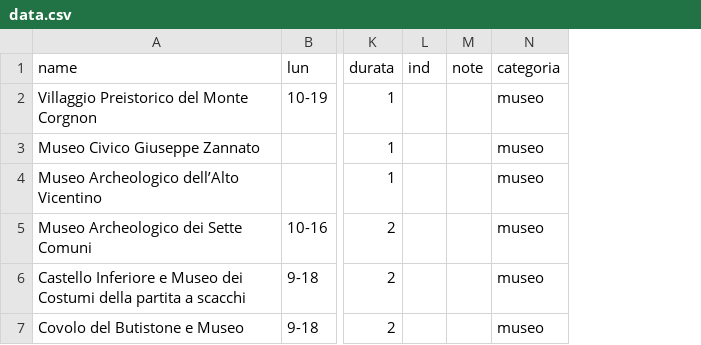
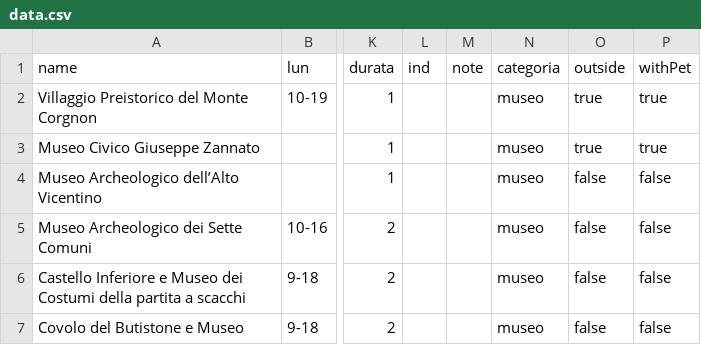
Before and after one commit to ViChallenge-Nabbasci/backend, a CSV file: data.csv, drawn as a sheet; only a part is shown, gaps mark what is left out; the diff names each change by its address in the sheet, - before the commit and + after, or states it on an @@ line.

```diff
--- a/data.csv
+++ b/data.csv
+column O (outside), rows 2-7: true | true | false | false | false | false
+column P (withPet), rows 2-7: true | true | false | false | false | false
```
Also changed, not shown: 5 other files.
